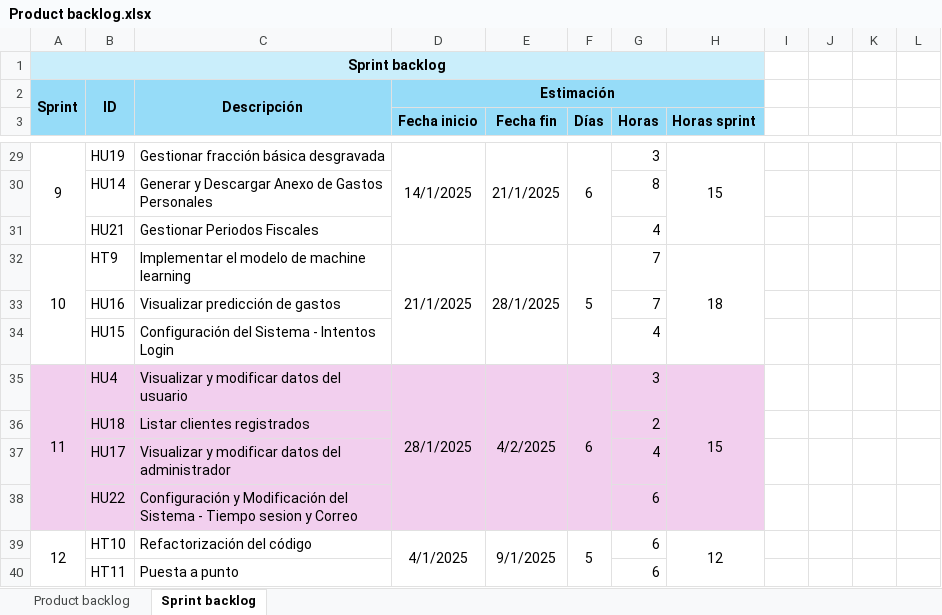
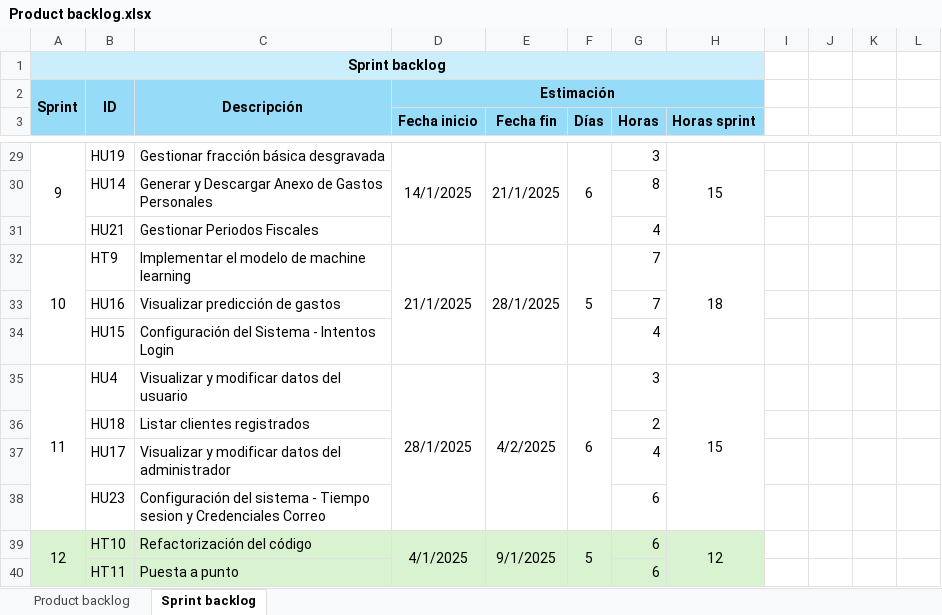
Before and after one commit to Mirai-Principal/app-informaticas-2, an Excel workbook: documentacion/scrum/Product backlog.xlsx, sheet Sprint backlog, drawn as a sheet; only a part is shown, gaps mark what is left out; values as stored, in another font and other column widths than the file's, no borders; the diff names each change by its address in the sheet, - before the commit and + after, or states it on an @@ line.

```diff
--- a/documentacion/scrum/Product backlog.xlsx (sheet Sprint backlog)
+++ b/documentacion/scrum/Product backlog.xlsx (sheet Sprint backlog)
-A35:H38 fill: #F2CFEE
+A35:H38 fill: none
-B38: HU22
+B38: HU23
-C38: Configuración y Modificación del Sistema - Tiempo sesion y Correo
+C38: Configuración del sistema - Tiempo sesion y Credenciales Correo
-A39:H40 fill: none
+A39:H40 fill: #D9F2D0
```
Also changed, not shown: sheet Product backlog, 2 other files.
